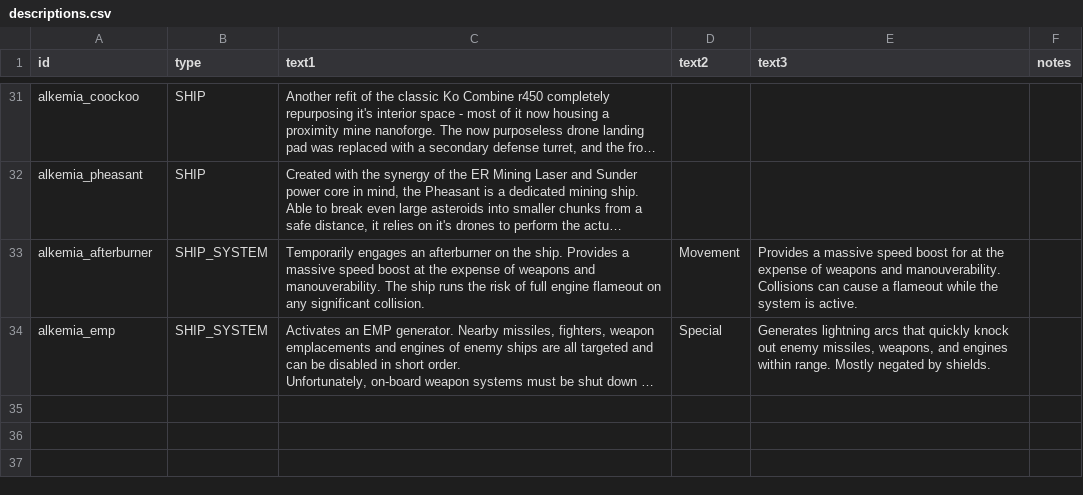
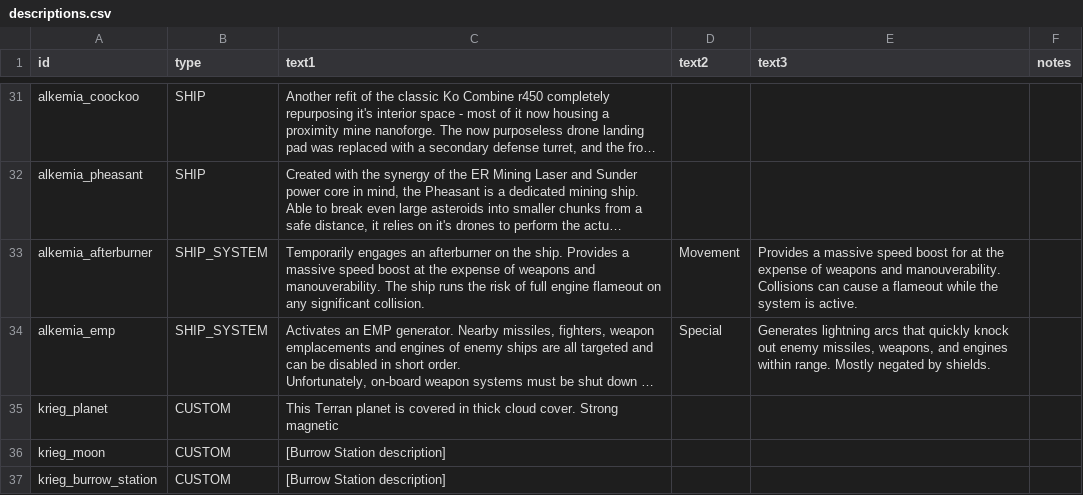
Before and after one commit to AlfredBroda/AlkemiaArmory, a CSV file: data/strings/descriptions.csv, drawn as a sheet; only a part is shown, gaps mark what is left out; long unchanged cells end in …; the diff names each change by its address in the sheet, - before the commit and + after, or states it on an @@ line.

Commit message:
Working Krieg interaction dialog

```diff
--- a/data/strings/descriptions.csv
+++ b/data/strings/descriptions.csv
+row 35: krieg_planet | CUSTOM | This Terran planet is covered in thick cloud cover. Strong magnetic
+row 36: krieg_moon | CUSTOM | [Burrow Station description]
+row 37: krieg_burrow_station | CUSTOM | [Burrow Station description]
```
Also changed, not shown: 12 other files.
